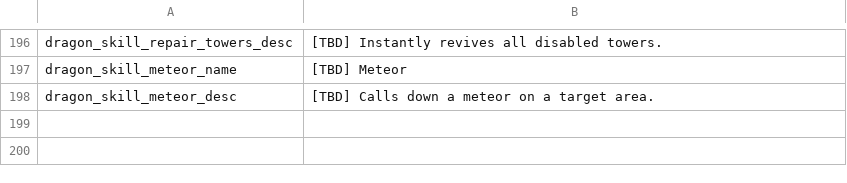
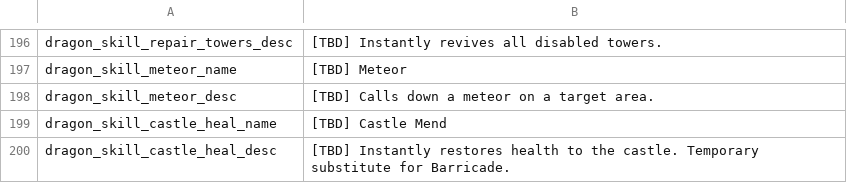
Before and after one commit to JoKangHyeon/TowerAndDragon, a CSV file: Assets/StreamingAssets/Localization/en_us.csv, drawn as a sheet; only a part is shown, gaps mark what is left out.

```diff
--- a/Assets/StreamingAssets/Localization/en_us.csv
+++ b/Assets/StreamingAssets/Localization/en_us.csv
@@ -198 +198,3 @@
 "dragon_skill_meteor_desc","[TBD] Calls down a meteor on a target area."
+"dragon_skill_castle_heal_name","[TBD] Castle Mend"
+"dragon_skill_castle_heal_desc","[TBD] Instantly restores health to the castle. Temporary substitute for Barricade."
```
Also changed, not shown: Assets/StreamingAssets/Localization/ko_kr.csv, Docs/로컬라이징_용스킬트리_en_us.csv, 38 other files.
